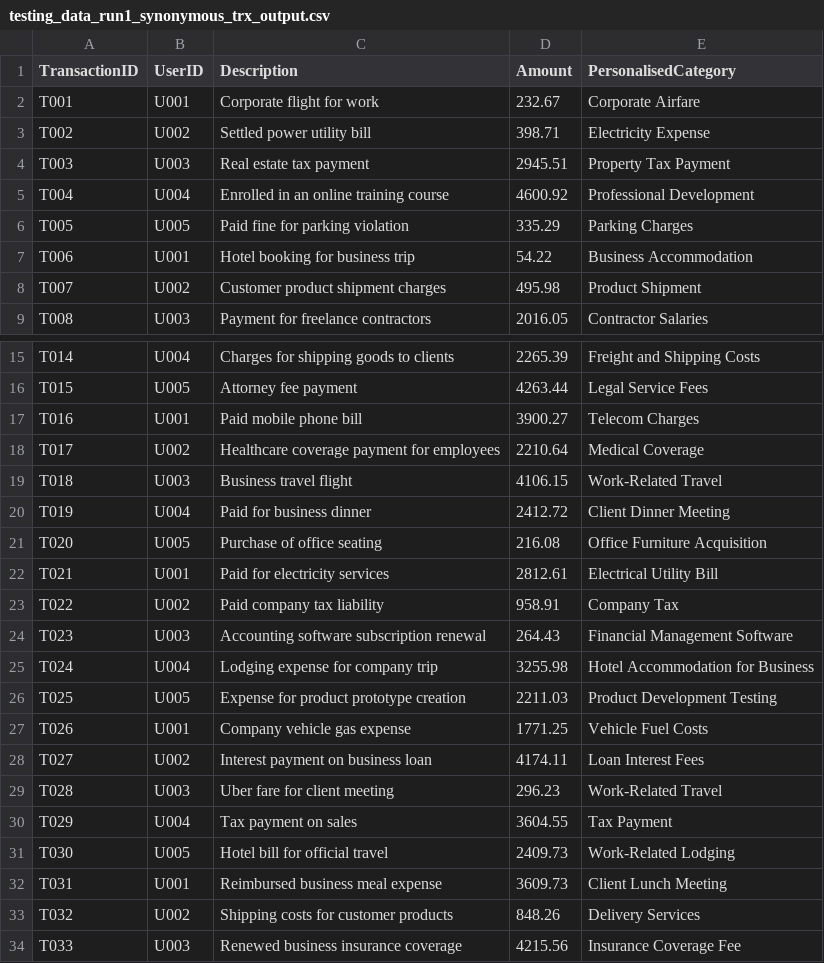
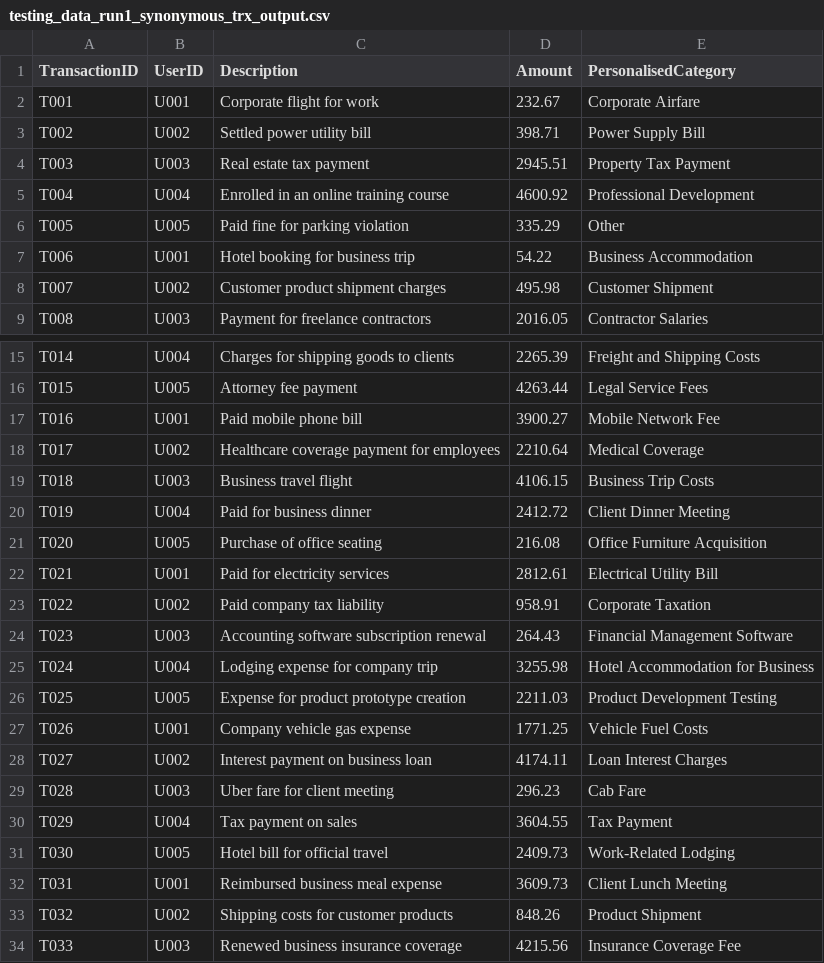
Before and after one commit to craft-review/auto-categorisation, a CSV file: approach_using_LLM/data/processed/testing_data_run1_synonymous_trx_output.csv, drawn as a sheet; only a part is shown, gaps mark what is left out; the diff covers the shown part only.

```diff
--- a/approach_using_LLM/data/processed/testing_data_run1_synonymous_trx_output.csv
+++ b/approach_using_LLM/data/processed/testing_data_run1_synonymous_trx_output.csv
@@ -2,8 +2,8 @@ TransactionID,UserID,Description,Amount,PersonalisedCategory
 T001,U001,Corporate flight for work,232.67,Corporate Airfare
-T002,U002,Settled power utility bill,398.71,Electricity Expense
+T002,U002,Settled power utility bill,398.71,Power Supply Bill
 T003,U003,Real estate tax payment,2945.51,Property Tax Payment
 T004,U004,Enrolled in an online training course,4600.92,Professional Development
-T005,U005,Paid fine for parking violation,335.29,Parking Charges
+T005,U005,Paid fine for parking violation,335.29,Other
 T006,U001,Hotel booking for business trip,54.22,Business Accommodation
-T007,U002,Customer product shipment charges,495.98,Product Shipment
+T007,U002,Customer product shipment charges,495.98,Customer Shipment
 T008,U003,Payment for freelance contractors,2016.05,Contractor Salaries
@@ -16,5 +16,5 @@ T014,U004,Charges for shipping goods to clients,2265.39,Freight and Shipping Cos
 T015,U005,Attorney fee payment,4263.44,Legal Service Fees
-T016,U001,Paid mobile phone bill,3900.27,Telecom Charges
+T016,U001,Paid mobile phone bill,3900.27,Mobile Network Fee
 T017,U002,Healthcare coverage payment for employees,2210.64,Medical Coverage
-T018,U003,Business travel flight,4106.15,Work-Related Travel
+T018,U003,Business travel flight,4106.15,Business Trip Costs
 T019,U004,Paid for business dinner,2412.72,Client Dinner Meeting
@@ -22,3 +22,3 @@ T020,U005,Purchase of office seating,216.08,Office Furniture Acquisition
 T021,U001,Paid for electricity services,2812.61,Electrical Utility Bill
-T022,U002,Paid company tax liability,958.91,Company Tax
+T022,U002,Paid company tax liability,958.91,Corporate Taxation
 T023,U003,Accounting software subscription renewal,264.43,Financial Management Software
@@ -27,4 +27,4 @@ T025,U005,Expense for product prototype creation,2211.03,Product Development Tes
 T026,U001,Company vehicle gas expense,1771.25,Vehicle Fuel Costs
-T027,U002,Interest payment on business loan,4174.11,Loan Interest Fees
-T028,U003,Uber fare for client meeting,296.23,Work-Related Travel
+T027,U002,Interest payment on business loan,4174.11,Loan Interest Charges
+T028,U003,Uber fare for client meeting,296.23,Cab Fare
 T029,U004,Tax payment on sales,3604.55,Tax Payment
@@ -32,3 +32,3 @@ T030,U005,Hotel bill for official travel,2409.73,Work-Related Lodging
 T031,U001,Reimbursed business meal expense,3609.73,Client Lunch Meeting
-T032,U002,Shipping costs for customer products,848.26,Delivery Services
+T032,U002,Shipping costs for customer products,848.26,Product Shipment
 T033,U003,Renewed business insurance coverage,4215.56,Insurance Coverage Fee
```
Also changed, not shown: 10 edited cells elsewhere in this file, approach_using_LLM/data/processed/testing_data_run2_synonymous_trx_output.csv, approach_using_LLM/data/processed/testing_data_run3_distant_trx_output.csv, 19 other files.
